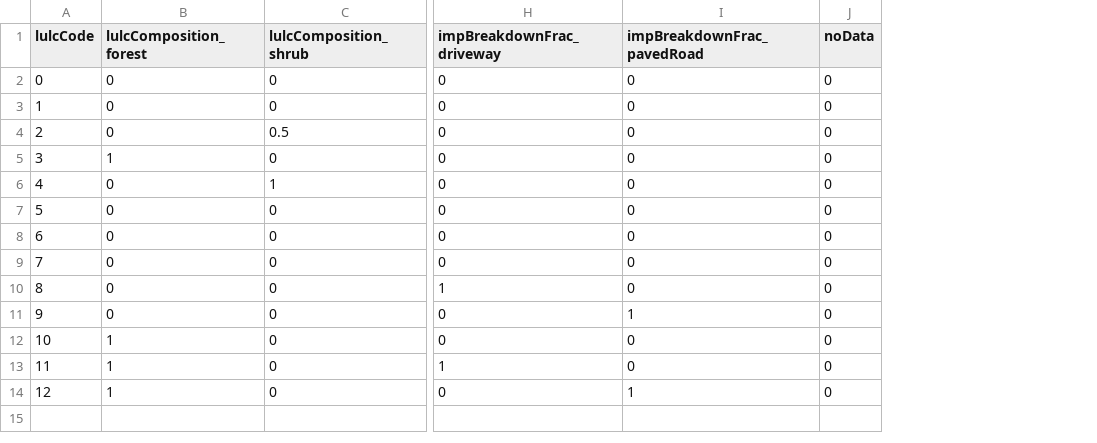
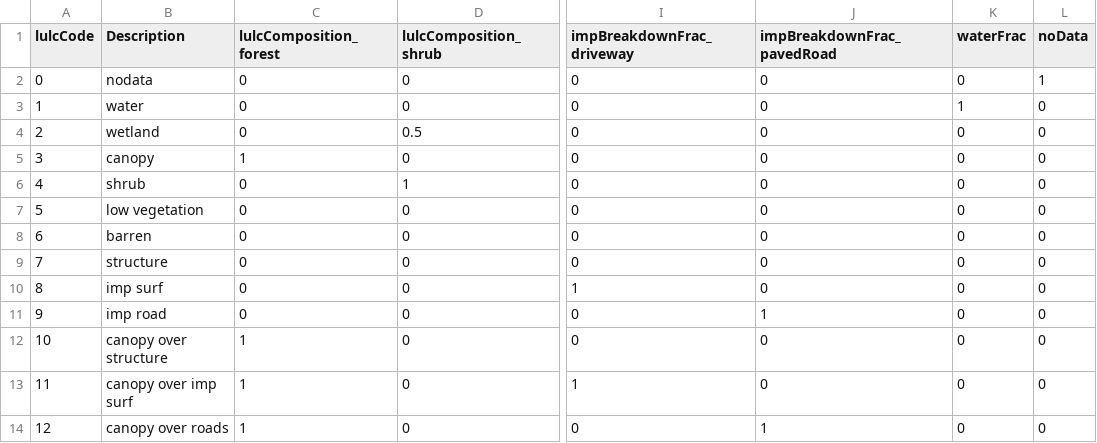
Before and after one commit to laurencelin/GIS2RHESSys, a CSV file: lulc_1m_Chesapeake_Conservancy.csv, drawn as a sheet; only a part is shown, gaps mark what is left out; addresses are those after the commit; the diff names each change by its address in the sheet, - before the commit and + after, or states it on an @@ line.

Commit message:
add support of waterfrac

```diff
--- a/lulc_1m_Chesapeake_Conservancy.csv
+++ b/lulc_1m_Chesapeake_Conservancy.csv
+column B (Description), rows 2-14: nodata | water | wetland | canopy | shrub | low vegetation | barren | structure | imp surf | imp road | canopy over structure | canopy over imp surf | canopy over roads
+column K (waterFrac), rows 2-14: 0 | 1 | 0 | 0 | 0 | 0 | 0 | 0 | 0 | 0 | 0 | 0 | 0
-L2 (noData): 0
+L2 (noData): 1
```
Also changed, not shown: lulc_1m_va.csv, lulc_30m_NLCD.csv, 1 other file.
